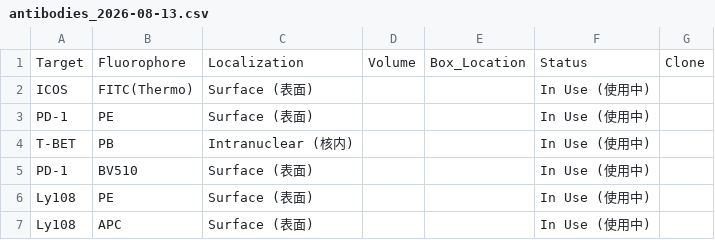
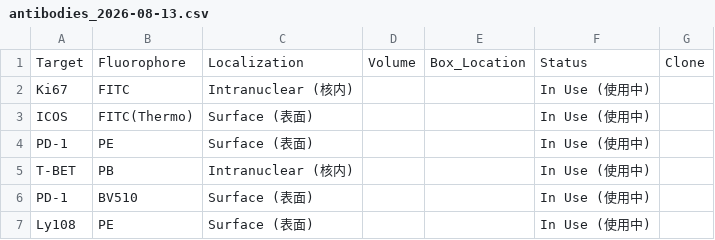
Before and after one commit to Zwww404/antibody-app, a CSV file: backups/antibodies_2026-08-13.csv, drawn as a sheet; only a part is shown; the shorter side is filled out with more unchanged rows.

```diff
--- a/backups/antibodies_2026-08-13.csv
+++ b/backups/antibodies_2026-08-13.csv
@@ -1,2 +1,3 @@
 Target,Fluorophore,Localization,Volume,Box_Location,Status,Clone
+Ki67,FITC,Intranuclear (核内),,,In Use (使用中),
 ICOS,FITC(Thermo),Surface (表面),,,In Use (使用中),
```
